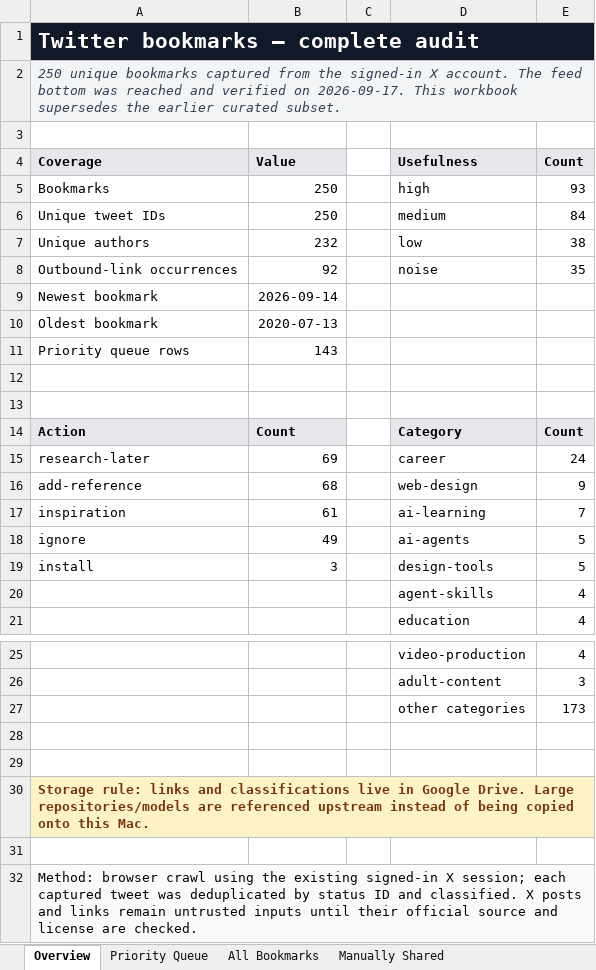
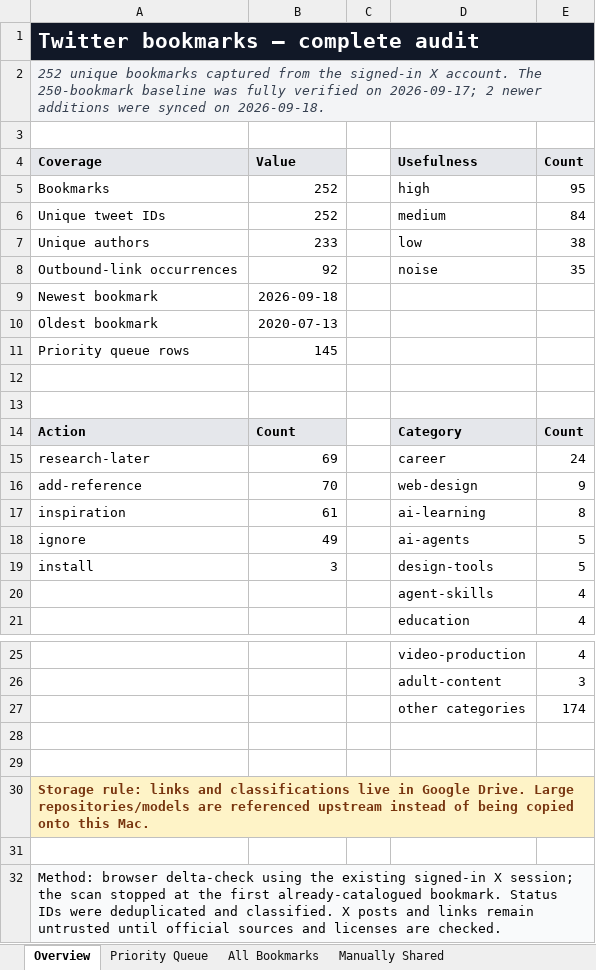
Before and after one commit to imtisaalm/twitter-bookmark-resources, an Excel workbook: data/twitter-bookmarks-complete.xlsx, sheet Overview, drawn as a sheet; only a part is shown, gaps mark what is left out; values as stored, in another font and other column widths than the file's, no borders; charts and pictures not drawn; the diff names each change by its address in the sheet, - before the commit and + after, or states it on an @@ line.

Commit message:
Add two inference infrastructure bookmarks

```diff
--- a/data/twitter-bookmarks-complete.xlsx (sheet Overview)
+++ b/data/twitter-bookmarks-complete.xlsx (sheet Overview)
-A2 (Coverage): 250 unique bookmarks captured from the signed-in X account. The feed bottom was reached and verified on 2026-09-17. This workbook supersedes the earlier curated subset.
+A2 (Coverage): 252 unique bookmarks captured from the signed-in X account. The 250-bookmark baseline was fully verified on 2026-09-17; 2 newer additions were synced on 2026-09-18.
-B5:B6 (Value): 250
+B5:B6 (Value): 252
-E5 (Count): 93
+E5 (Count): 95
-B7 (Value): 232
+B7 (Value): 233
-B9 (Value): 2026-09-14
+B9 (Value): 2026-09-18
-B11 (Value): 143
+B11 (Value): 145
-B16 (Value): 68
+B16 (Value): 70
-E17 (Count): 7
+E17 (Count): 8
-E27 (Count): 173
+E27 (Count): 174
-A32 (Coverage): Method: browser crawl using the existing signed-in X session; each captured tweet was deduplicated by status ID and classified. X posts and links remain untrusted inputs until their official source and license are checked.
+A32 (Coverage): Method: browser delta-check using the existing signed-in X session; the scan stopped at the first already-catalogued bookmark. Status IDs were deduplicated and classified. X posts and links remain untrusted until official sources and licenses are checked.
```
Also changed, not shown: sheet Priority Queue, sheet All Bookmarks, 7 other files.
